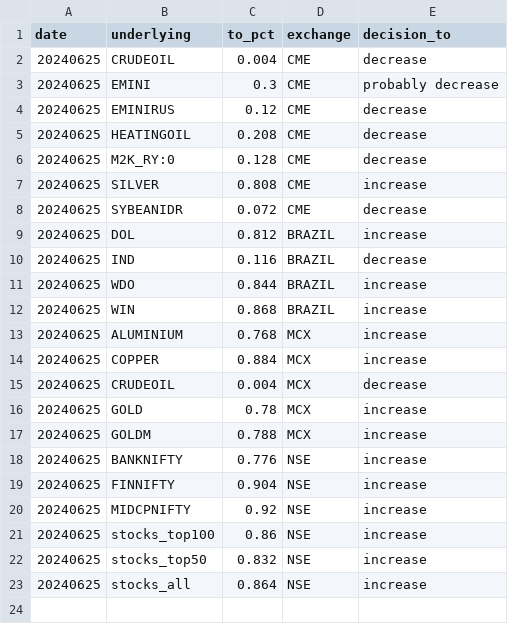
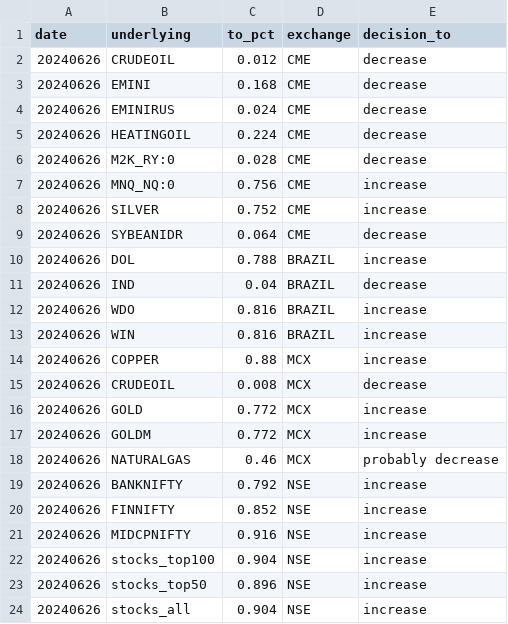
Before and after one commit to kanika-create/alloc, a CSV file: table1.csv, drawn as a sheet.

```diff
--- a/table1.csv
+++ b/table1.csv
@@ -1,23 +1,24 @@
 date,underlying,to_pct,exchange,decision_to
-20240625,CRUDEOIL,0.004,CME,decrease
-20240625,EMINI,0.3,CME,probably decrease
-20240625,EMINIRUS,0.12,CME,decrease
-20240625,HEATINGOIL,0.208,CME,decrease
-20240625,M2K_RY:0,0.128,CME,decrease
-20240625,SILVER,0.808,CME,increase
-20240625,SYBEANIDR,0.072,CME,decrease
-20240625,DOL,0.812,BRAZIL,increase
-20240625,IND,0.116,BRAZIL,decrease
-20240625,WDO,0.844,BRAZIL,increase
-20240625,WIN,0.868,BRAZIL,increase
-20240625,ALUMINIUM,0.768,MCX,increase
-20240625,COPPER,0.884,MCX,increase
-20240625,CRUDEOIL,0.004,MCX,decrease
-20240625,GOLD,0.78,MCX,increase
-20240625,GOLDM,0.788,MCX,increase
-20240625,BANKNIFTY,0.776,NSE,increase
-20240625,FINNIFTY,0.904,NSE,increase
-20240625,MIDCPNIFTY,0.92,NSE,increase
-20240625,stocks_top100,0.86,NSE,increase
-20240625,stocks_top50,0.832,NSE,increase
-20240625,stocks_all,0.864,NSE,increase
+20240626,CRUDEOIL,0.012,CME,decrease
+20240626,EMINI,0.168,CME,decrease
+20240626,EMINIRUS,0.024,CME,decrease
+20240626,HEATINGOIL,0.224,CME,decrease
+20240626,M2K_RY:0,0.028,CME,decrease
+20240626,MNQ_NQ:0,0.756,CME,increase
+20240626,SILVER,0.752,CME,increase
+20240626,SYBEANIDR,0.064,CME,decrease
+20240626,DOL,0.788,BRAZIL,increase
+20240626,IND,0.04,BRAZIL,decrease
+20240626,WDO,0.816,BRAZIL,increase
+20240626,WIN,0.816,BRAZIL,increase
+20240626,COPPER,0.88,MCX,increase
+20240626,CRUDEOIL,0.008,MCX,decrease
+20240626,GOLD,0.772,MCX,increase
+20240626,GOLDM,0.772,MCX,increase
+20240626,NATURALGAS,0.46,MCX,probably decrease
+20240626,BANKNIFTY,0.792,NSE,increase
+20240626,FINNIFTY,0.852,NSE,increase
+20240626,MIDCPNIFTY,0.916,NSE,increase
+20240626,stocks_top100,0.904,NSE,increase
+20240626,stocks_top50,0.896,NSE,increase
+20240626,stocks_all,0.904,NSE,increase
```
Also changed, not shown: table2.csv, table3.csv.
